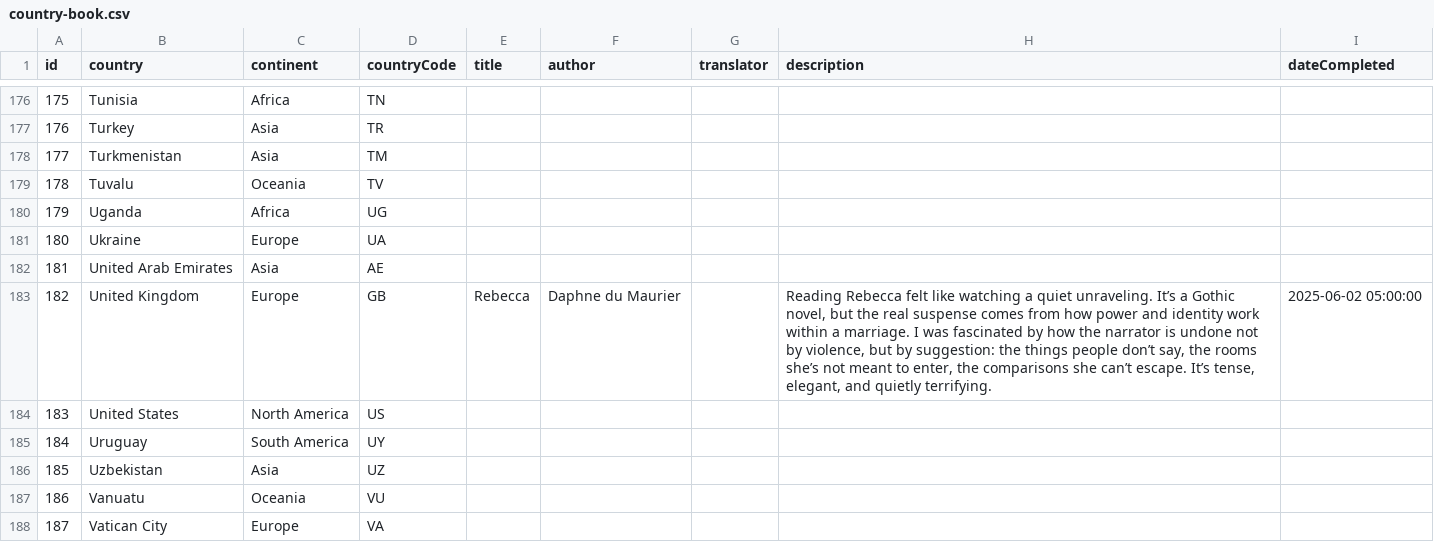
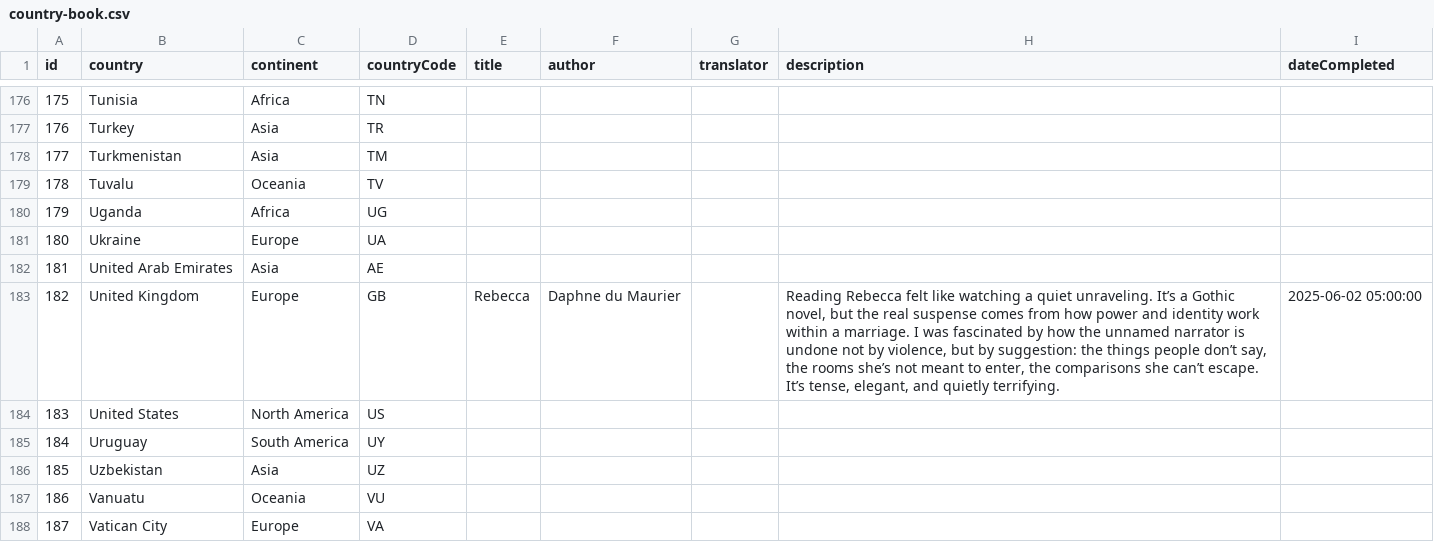
Before and after one commit to TSanghal/reading-challenge, a CSV file: public/country-book.csv, drawn as a sheet; only a part is shown, gaps mark what is left out.

```diff
--- a/public/country-book.csv
+++ b/public/country-book.csv
@@ -182,3 +182,3 @@ id,country,continent,countryCode,title,author,translator,description,dateComplet
 181,United Arab Emirates,Asia,AE,,,,,
-182,United Kingdom,Europe,GB,Rebecca,Daphne du Maurier,,"Reading Rebecca felt like watching a quiet unraveling. It’s a Gothic novel, but the real suspense comes from how power and identity work within a marriage. I was fascinated by how the narrator is undone not by violence, but by suggestion: the things people don’t say, the rooms she’s not meant to enter, the comparisons she can’t escape. It’s tense, elegant, and quietly terrifying.",2025-06-02 05:00:00
+182,United Kingdom,Europe,GB,Rebecca,Daphne du Maurier,,"Reading Rebecca felt like watching a quiet unraveling. It’s a Gothic novel, but the real suspense comes from how power and identity work within a marriage. I was fascinated by how the unnamed narrator is undone not by violence, but by suggestion: the things people don’t say, the rooms she’s not meant to enter, the comparisons she can’t escape. It’s tense, elegant, and quietly terrifying.",2025-06-02 05:00:00
 183,United States,North America,US,,,,,
```
Also changed, not shown: 1 other file.
